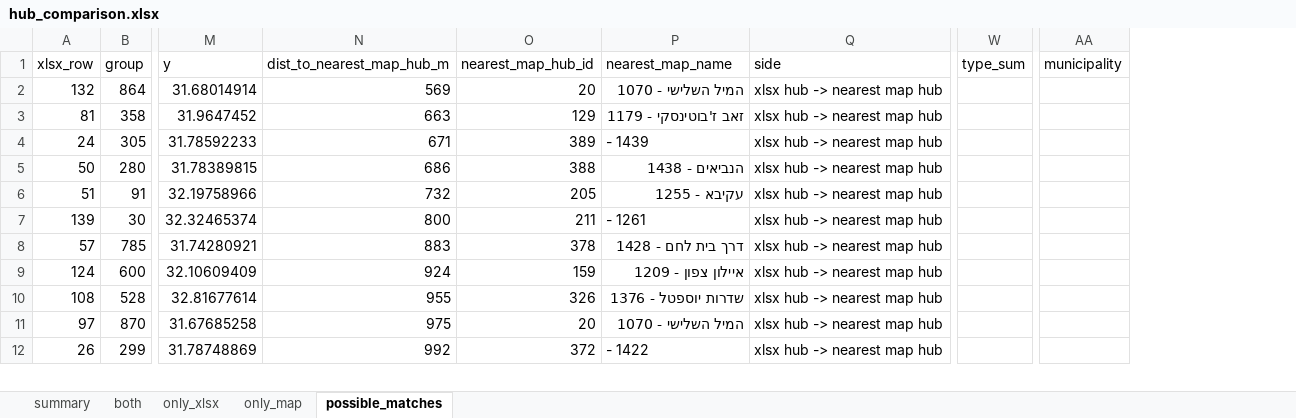
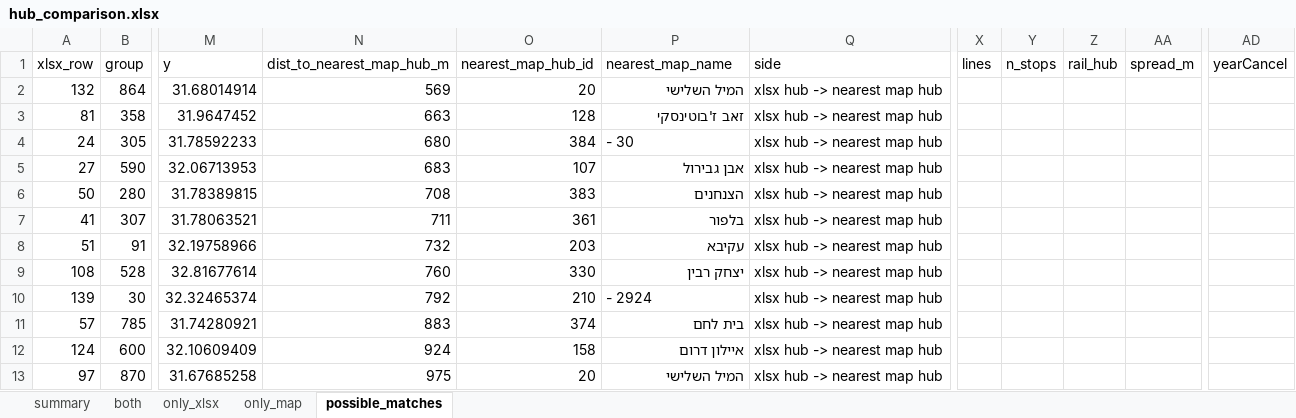
Before and after one commit to oh-da/HubsScraping, an Excel workbook: tod_scraper/data/out/hub_comparison.xlsx, sheet possible_matches, drawn as a sheet; only a part is shown, gaps mark what is left out; values as stored, in another font and other column widths than the file's, no borders; removed rows and columns are numbered as before the commit, all else as after; rows hold the shown columns only; the diff covers the shown part only; the diff names each change by its address in the sheet, - before the commit and + after, or states it on an @@ line.

```diff
--- a/tod_scraper/data/out/hub_comparison.xlsx (sheet possible_matches)
+++ b/tod_scraper/data/out/hub_comparison.xlsx (sheet possible_matches)
-column W (type_sum), empty
+column X (lines), empty
+column Y (n_stops), empty
+column Z (rail_hub), empty
+column AA (spread_m), empty
-column AA (municipality), empty
+column AD (yearCancel), empty
-P2 (nearest_map_name): המיל השלישי - 1070
+P2 (nearest_map_name): המיל השלישי
-O3 (nearest_map_hub_id): 129
+O3 (nearest_map_hub_id): 128
-P3 (nearest_map_name): זאב ז'בוטינסקי - 1179
+P3 (nearest_map_name): זאב ז'בוטינסקי
-N4 (dist_to_nearest_map_hub_m): 671
+N4 (dist_to_nearest_map_hub_m): 680
-O4 (nearest_map_hub_id): 389
+O4 (nearest_map_hub_id): 384
-P4 (nearest_map_name): - 1439
+P4 (nearest_map_name): - 30
+row 5: 27 | 590 | 32.06713953 | 683 | 107 | אבן גבירול | xlsx hub -> nearest map hub
-N6 (dist_to_nearest_map_hub_m): 686
+N6 (dist_to_nearest_map_hub_m): 708
-O6 (nearest_map_hub_id): 388
+O6 (nearest_map_hub_id): 383
-P6 (nearest_map_name): הנביאים - 1438
+P6 (nearest_map_name): הצנחנים
+row 7: 41 | 307 | 31.78063521 | 711 | 361 | בלפור | xlsx hub -> nearest map hub
-O8 (nearest_map_hub_id): 205
+O8 (nearest_map_hub_id): 203
-P8 (nearest_map_name): עקיבא - 1255
+P8 (nearest_map_name): עקיבא
+row 9: 108 | 528 | 32.81677614 | 760 | 330 | יצחק רבין | xlsx hub -> nearest map hub
-N10 (dist_to_nearest_map_hub_m): 800
+N10 (dist_to_nearest_map_hub_m): 792
-O10 (nearest_map_hub_id): 211
+O10 (nearest_map_hub_id): 210
-P10 (nearest_map_name): - 1261
+P10 (nearest_map_name): - 2924
-O11 (nearest_map_hub_id): 378
+O11 (nearest_map_hub_id): 374
-P11 (nearest_map_name): דרך בית לחם - 1428
+P11 (nearest_map_name): בית לחם
-O12 (nearest_map_hub_id): 159
+O12 (nearest_map_hub_id): 158
-P12 (nearest_map_name): איילון צפון - 1209
+P12 (nearest_map_name): איילון דרום
-row 10: 108 | 528 | 32.81677614 | 955 | 326 | שדרות יוספטל - 1376 | xlsx hub -> nearest map hub
-P13 (nearest_map_name): המיל השלישי - 1070
+P13 (nearest_map_name): המיל השלישי
-row 12: 26 | 299 | 31.78748869 | 992 | 372 | - 1422 | xlsx hub -> nearest map hub
```
Also changed, not shown: 10 added rows, 8 removed rows and 114 edited cells elsewhere in this sheet, sheet only_map, sheet both, sheet only_xlsx, sheet summary, 4 other files.
